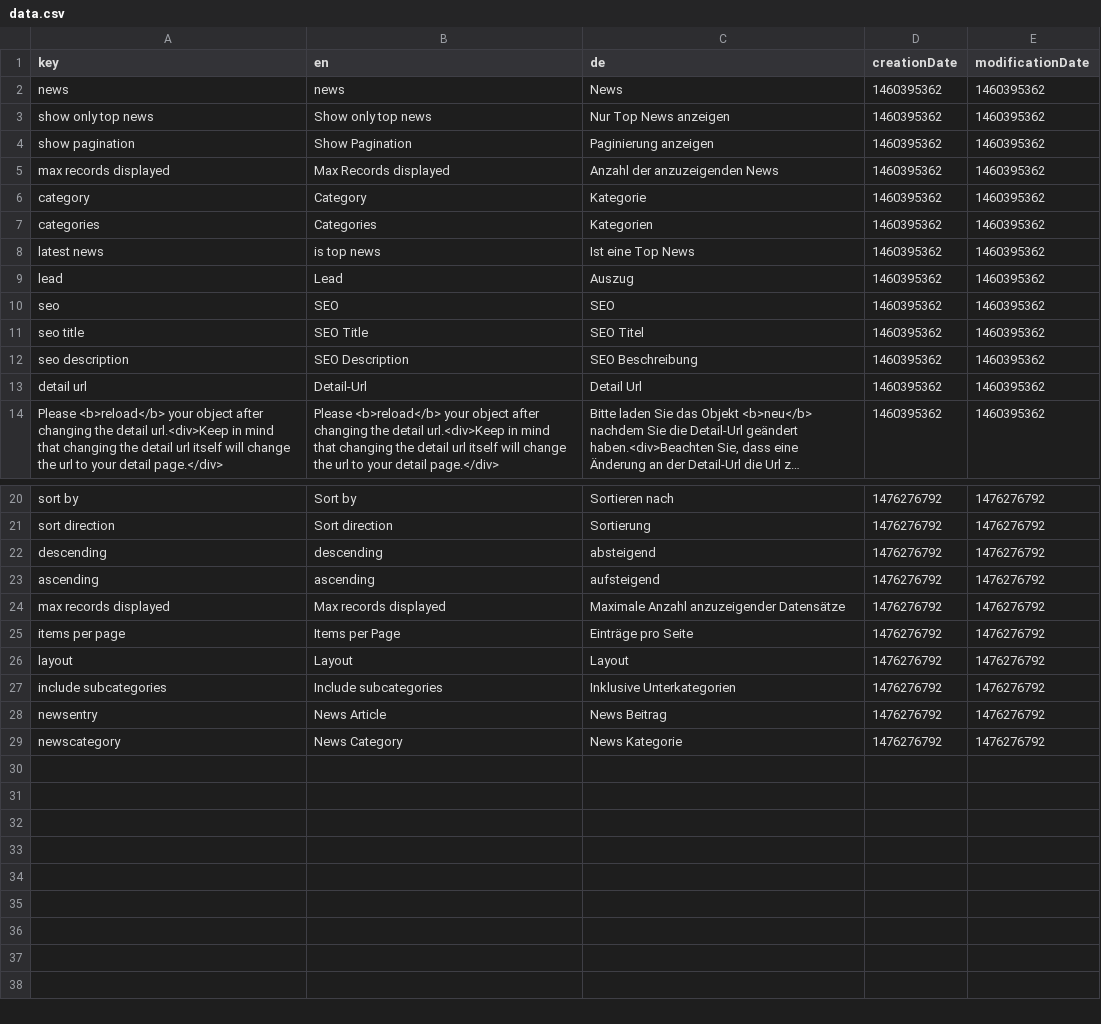
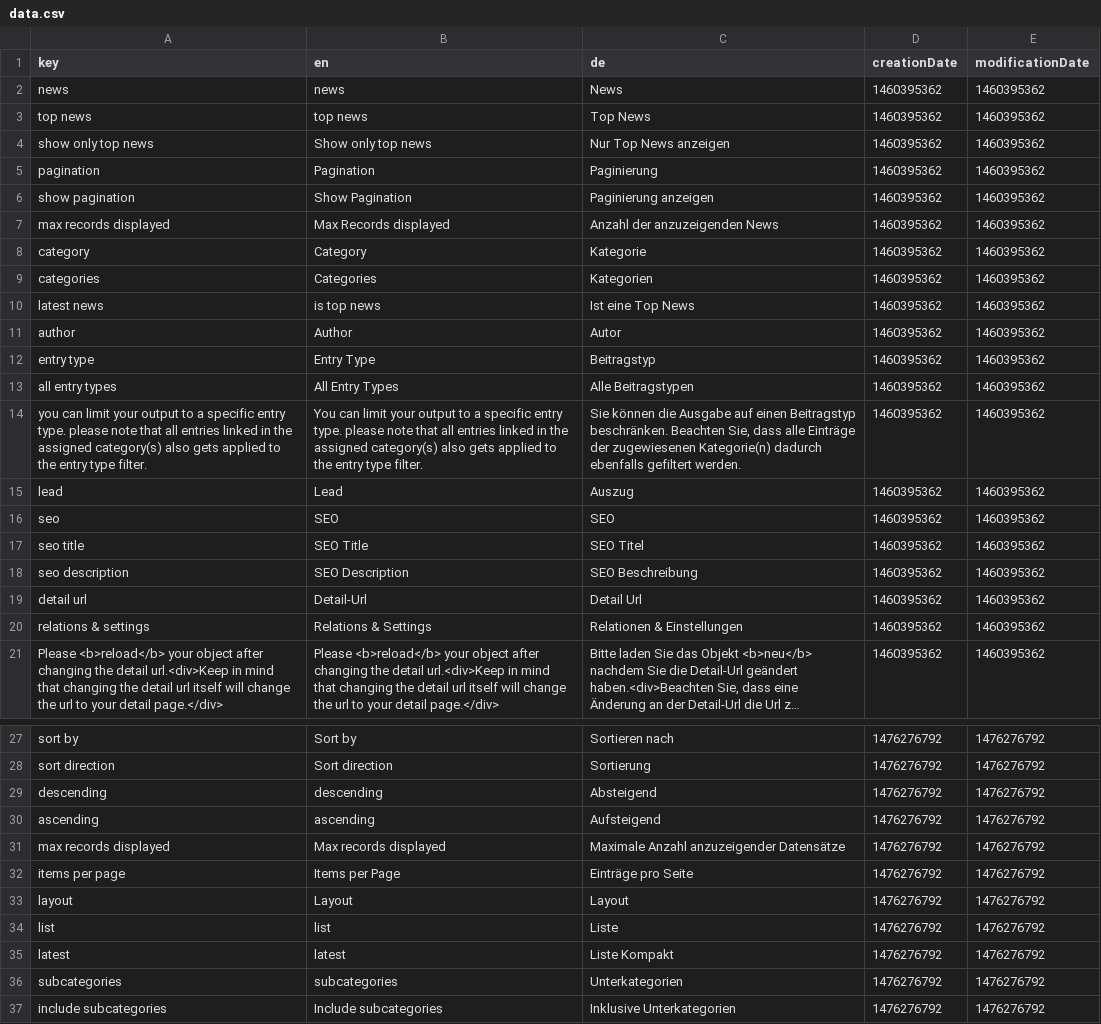
Before and after one commit to dachcom-digital/pimcore-news, a CSV file: install/translations/data.csv, drawn as a sheet; only a part is shown, gaps mark what is left out; the shorter side is filled out with more unchanged rows; long unchanged cells end in …; addresses are those after the commit; the diff names each change by its address in the sheet, - before the commit and + after, or states it on an @@ line.

Commit message:
add custom entry types, see #5

```diff
--- a/install/translations/data.csv
+++ b/install/translations/data.csv
+row 3: top news | top news | Top News | 1460395362 | 1460395362
+row 5: pagination | Pagination | Paginierung | 1460395362 | 1460395362
+row 11: author | Author | Autor | 1460395362 | 1460395362
+row 12: entry type | Entry Type | Beitragstyp | 1460395362 | 1460395362
+row 13: all entry types | All Entry Types | Alle Beitragstypen | 1460395362 | 1460395362
+row 14: you can limit your output to a specific entry type. please note that all entries linked in the assigned category(s) also gets applied to the entry type filter. | You can limit your output to a specific entry type. please note that all entries linked in the assigned category(s) also gets applied to the entry type filter. | Sie können die Ausgabe auf einen Beitragstyp beschränken. Beachten Sie, dass alle Einträge der zugewiesenen Kategorie(n) dadurch ebenfalls gefiltert werden. | 1460395362 | 1460395362
+row 20: relations & settings | Relations & Settings | Relationen & Einstellungen | 1460395362 | 1460395362
-C29 (de): absteigend
+C29 (de): Absteigend
-C30 (de): aufsteigend
+C30 (de): Aufsteigend
+row 34: list | list | Liste | 1476276792 | 1476276792
+row 35: latest | latest | Liste Kompakt | 1476276792 | 1476276792
+row 36: subcategories | subcategories | Unterkategorien | 1476276792 | 1476276792
```
Also changed, not shown: static/texts/de.csv, static/texts/en.csv, 25 other files.
